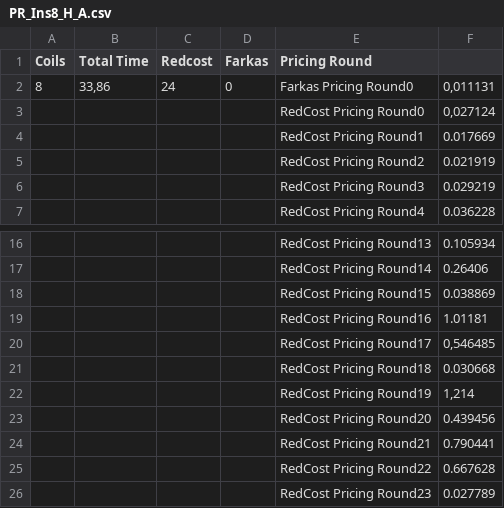
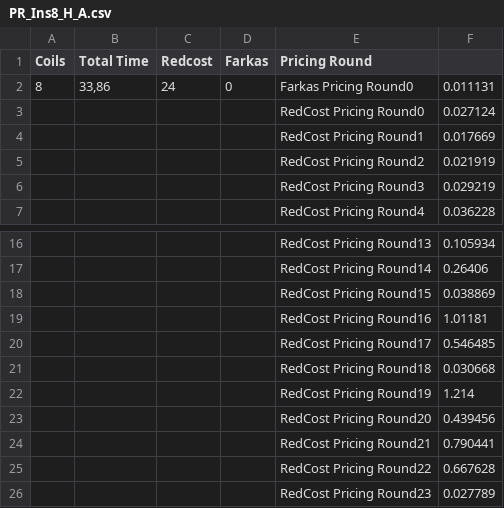
Before and after one commit to glanch/PHALS-CGBP, a CSV file: testing/results_timelimit_3000s/pricing_iterations/PR_Ins8_H_A.csv, drawn as a sheet; only a part is shown, gaps mark what is left out.

```diff
--- a/testing/results_timelimit_3000s/pricing_iterations/PR_Ins8_H_A.csv
+++ b/testing/results_timelimit_3000s/pricing_iterations/PR_Ins8_H_A.csv
@@ -1,4 +1,4 @@
 Coils,Total Time,Redcost,Farkas,Pricing Round,
-8,"33,86",24,0,Farkas Pricing Round0,"0,011131"
-,,,,RedCost Pricing Round0,"0,027124"
+8,"33,86",24,0,Farkas Pricing Round0,"0.011131"
+,,,,RedCost Pricing Round0,"0.027124"
 ,,,,RedCost Pricing Round1,"0.017669"
@@ -19,5 +19,5 @@ Coils,Total Time,Redcost,Farkas,Pricing Round,
 ,,,,RedCost Pricing Round16,"1.01181"
-,,,,RedCost Pricing Round17,"0,546485"
+,,,,RedCost Pricing Round17,"0.546485"
 ,,,,RedCost Pricing Round18,"0.030668"
-,,,,RedCost Pricing Round19,"1,214"
+,,,,RedCost Pricing Round19,"1.214"
 ,,,,RedCost Pricing Round20,"0.439456"
```
Also changed, not shown: 2 other files.
